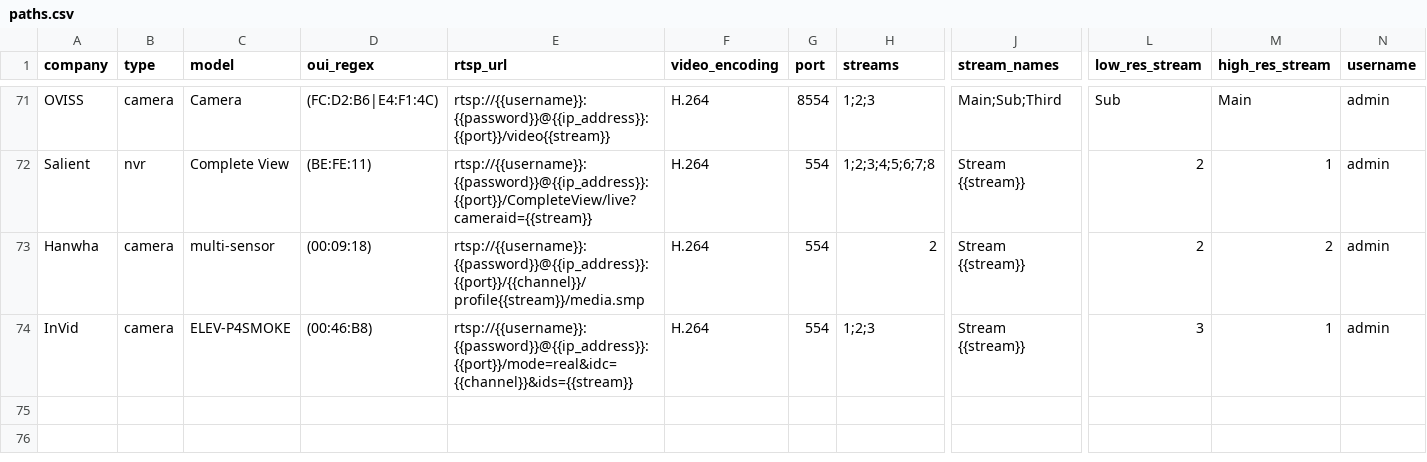
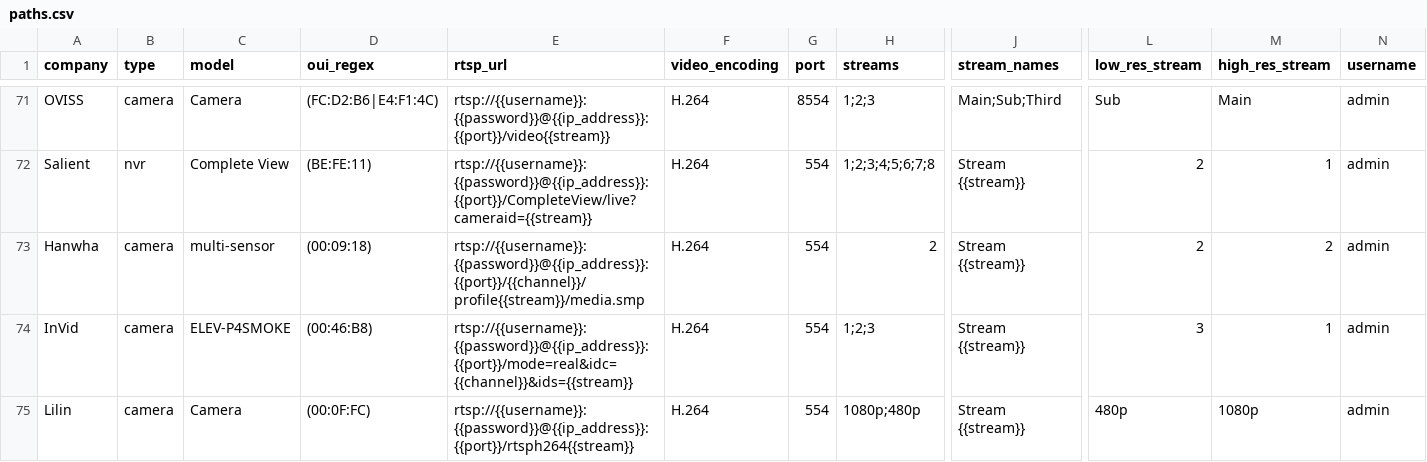
Before and after one commit to CamioCam/rtsp, a CSV file: cameras/paths.csv, drawn as a sheet; only a part is shown, gaps mark what is left out; rows hold the shown columns only; the diff names each change by its address in the sheet, - before the commit and + after, or states it on an @@ line.

Commit message:
Fixes #231: add support for Lilin RTSP camera

```diff
--- a/cameras/paths.csv
+++ b/cameras/paths.csv
+row 75: Lilin | camera | Camera | (00:0F:FC) | rtsp://{{username}}:{{password}}@{{ip_address}}:{{port}}/rtsph264{{stream}} | H.264 | 554 | 1080p;480p | Stream {{stream}} | 480p | 1080p | admin
```
